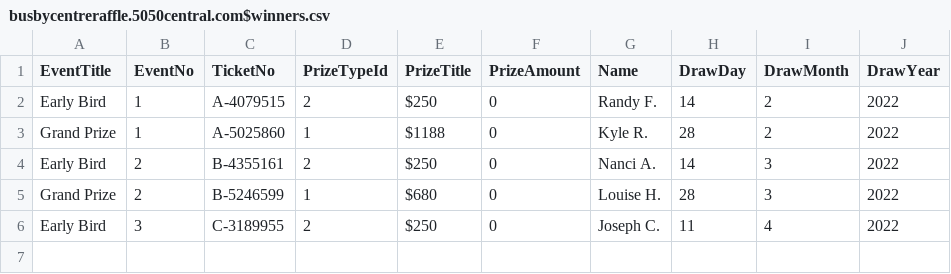
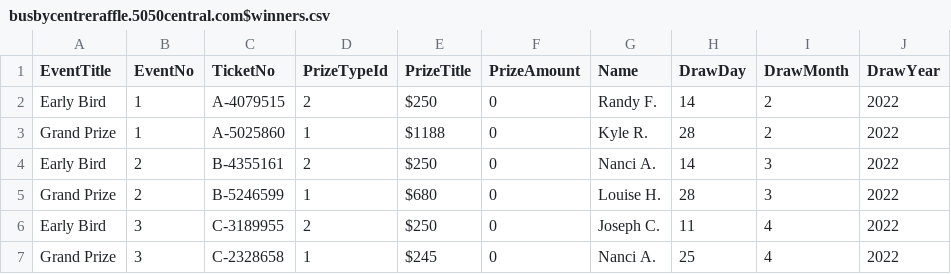
Before and after one commit to LuxYogasegaran/winners-list, a CSV file: busbycentreraffle.5050central.com$winners.csv, drawn as a sheet.

Commit message:
Update busbycentreraffle.5050central.com$winners.csv

```diff
--- a/busbycentreraffle.5050central.com$winners.csv
+++ b/busbycentreraffle.5050central.com$winners.csv
@@ -6 +6,2 @@ Grand Prize,2,B-5246599,1,$680,0,Louise H.,28,3,2022
 Early Bird,3,C-3189955,2,$250,0,Joseph C.,11,4,2022
+Grand Prize,3,C-2328658,1,$245,0,Nanci A.,25,4,2022
```
